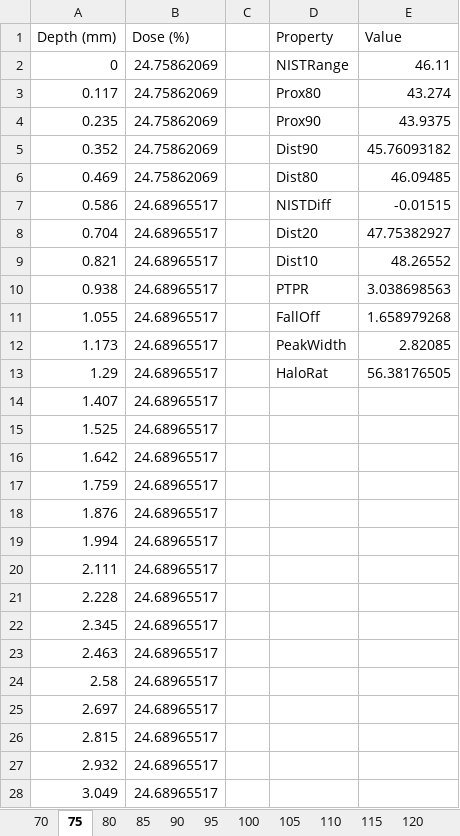
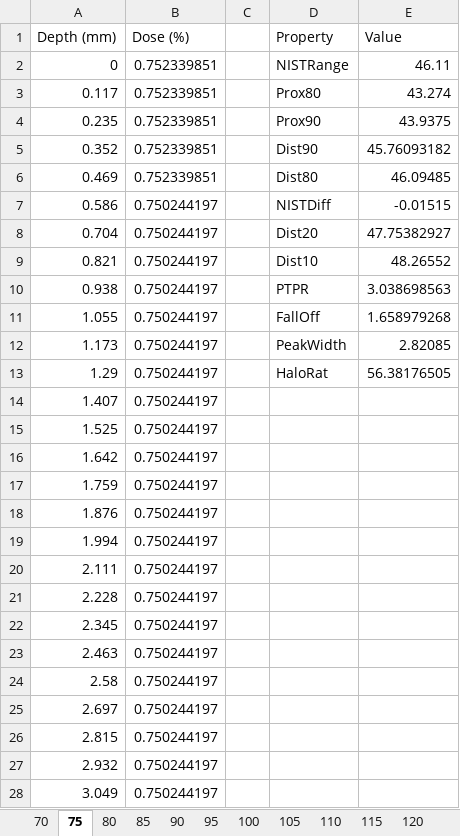
Before and after one commit to UCLHp/pdd-analysis, an Excel workbook: data/Ref_results.xlsx, sheet 75, drawn as a sheet; only a part is shown; values as stored, in another font and other column widths than the file's, no borders; charts and pictures not drawn; the diff covers the shown part only; the diff names each change by its address in the sheet, - before the commit and + after, or states it on an @@ line.

```diff
--- a/data/Ref_results.xlsx (sheet 75)
+++ b/data/Ref_results.xlsx (sheet 75)
-B2:B6 (Dose (%)): 24.75862069
+B2:B6 (Dose (%)): 0.752339851
-B7:B28 (Dose (%)): 24.68965517
+B7:B28 (Dose (%)): 0.750244197
```
Also changed, not shown: 441 edited cells elsewhere in this sheet, sheet 80, sheet 70, sheet 90, sheet 120, sheet 230, sheet 110, 29 more sheets, charts or pictures, 6 other files.
